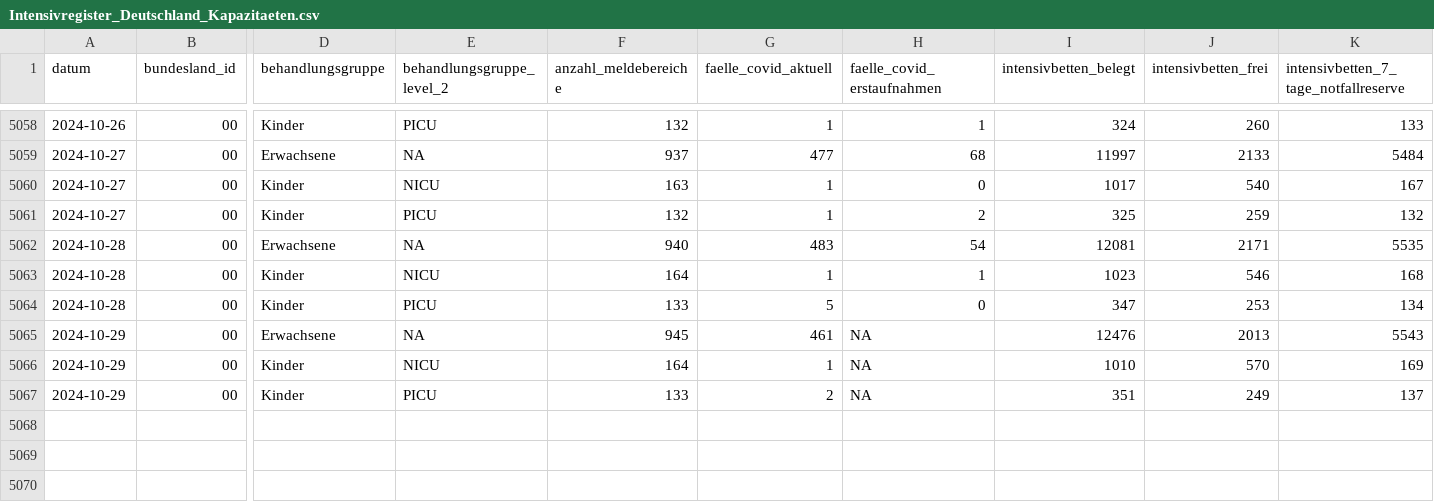
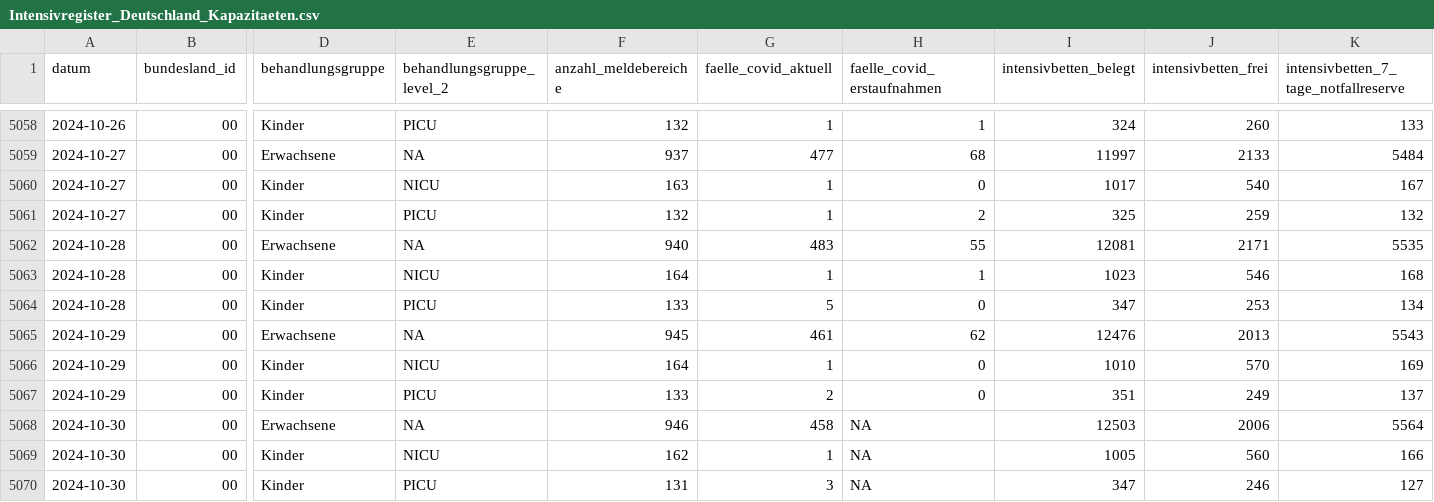
Before and after one commit to robert-koch-institut/Intensivkapazitaeten_und_COVID-19-Intensivbettenbelegung_in_Deutschland, a CSV file: Intensivregister_Deutschland_Kapazitaeten.csv, drawn as a sheet; only a part is shown, gaps mark what is left out; rows hold the shown columns only; the diff names each change by its address in the sheet, - before the commit and + after, or states it on an @@ line.

```diff
--- a/Intensivregister_Deutschland_Kapazitaeten.csv
+++ b/Intensivregister_Deutschland_Kapazitaeten.csv
-H5062 (faelle_covid_erstaufnahmen): 54
+H5062 (faelle_covid_erstaufnahmen): 55
-H5065 (faelle_covid_erstaufnahmen): NA
+H5065 (faelle_covid_erstaufnahmen): 62
-H5066:H5067 (faelle_covid_erstaufnahmen): NA
+H5066:H5067 (faelle_covid_erstaufnahmen): 0
+row 5068: 2024-10-30 | 00 | Erwachsene | NA | 946 | 458 | NA | 12503 | 2006 | 5564
+row 5069: 2024-10-30 | 00 | Kinder | NICU | 162 | 1 | NA | 1005 | 560 | 166
+row 5070: 2024-10-30 | 00 | Kinder | PICU | 131 | 3 | NA | 347 | 246 | 127
```
Also changed, not shown: Intensivregister_Deutschland_Altersgruppen.csv, 8 other files.
